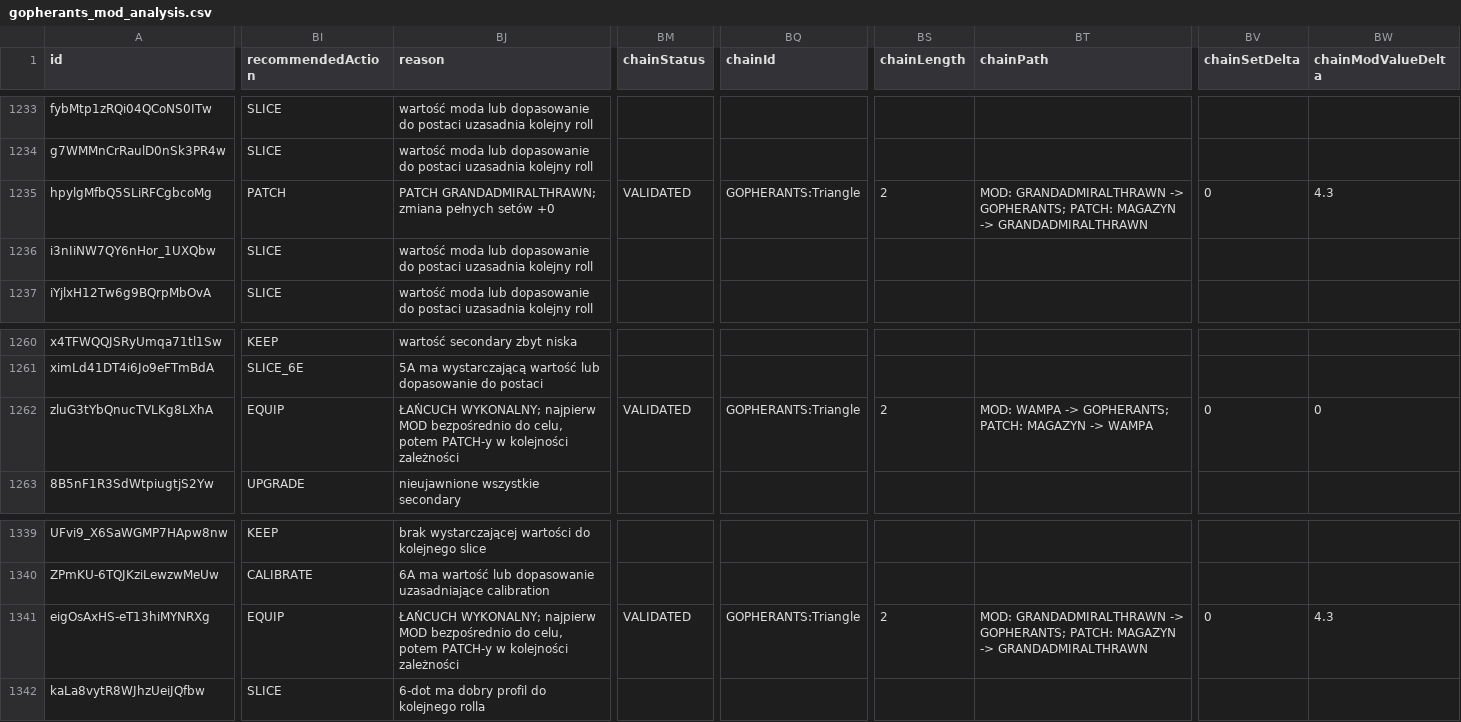
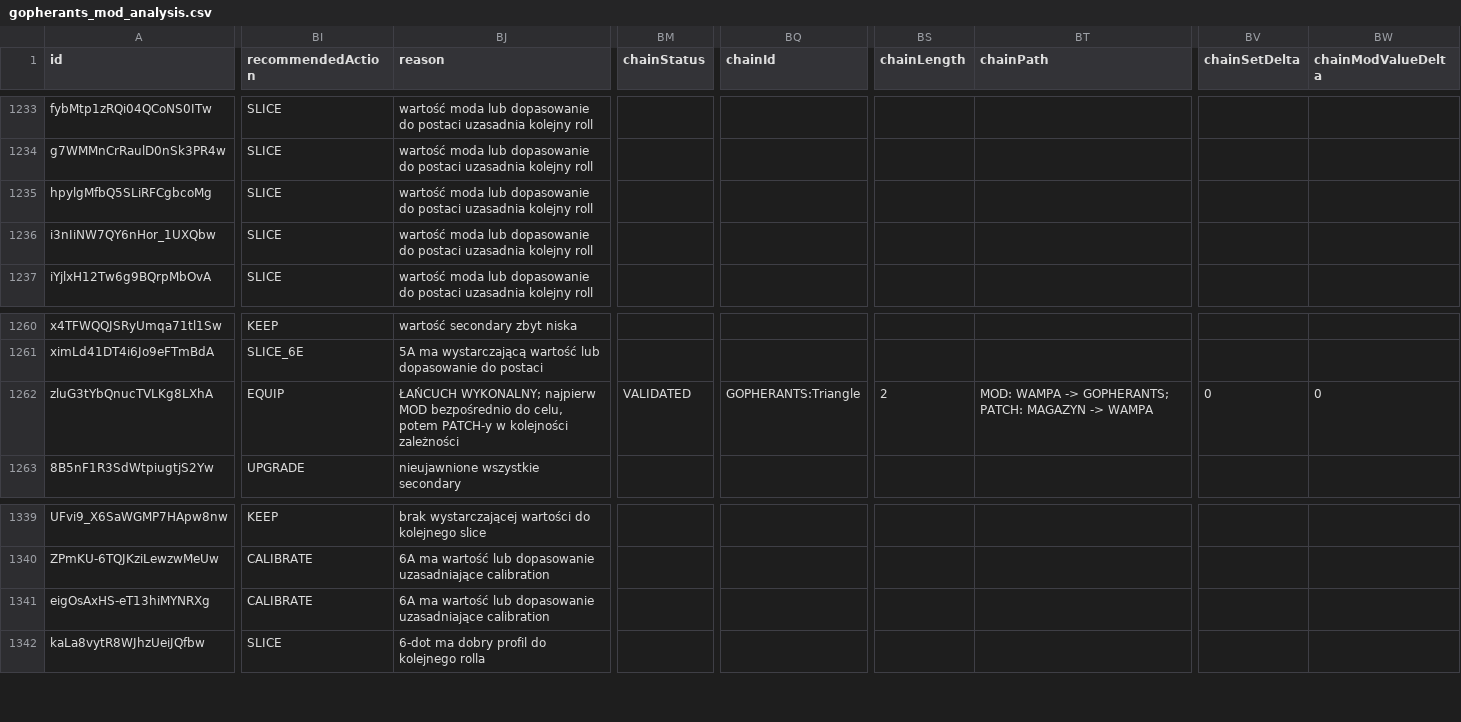
Before and after one commit to vhontebh-arch/swgoh, a CSV file: gopherants_mod_analysis.csv, drawn as a sheet; only a part is shown, gaps mark what is left out; the diff covers the shown part only; the diff names each change by its address in the sheet, - before the commit and + after, or states it on an @@ line.

```diff
--- a/gopherants_mod_analysis.csv
+++ b/gopherants_mod_analysis.csv
-BI1235 (recommendedAction): PATCH
+BI1235 (recommendedAction): SLICE
-BJ1235 (reason): PATCH GRANDADMIRALTHRAWN; zmiana pełnych setów +0
+BJ1235 (reason): wartość moda lub dopasowanie do postaci uzasadnia kolejny roll
-BM1235 (chainStatus): VALIDATED
+BM1235 (chainStatus): (empty)
-BQ1235 (chainId): GOPHERANTS:Triangle
+BQ1235 (chainId): (empty)
-BS1235 (chainLength): 2
+BS1235 (chainLength): (empty)
-BT1235 (chainPath): MOD: GRANDADMIRALTHRAWN -> GOPHERANTS; PATCH: MAGAZYN -> GRANDADMIRALTHRAWN
+BT1235 (chainPath): (empty)
-BV1235 (chainSetDelta): 0
+BV1235 (chainSetDelta): (empty)
-BW1235 (chainModValueDelta): 4.3
+BW1235 (chainModValueDelta): (empty)
-BI1341 (recommendedAction): EQUIP
+BI1341 (recommendedAction): CALIBRATE
-BJ1341 (reason): ŁAŃCUCH WYKONALNY; najpierw MOD bezpośrednio do celu, potem PATCH-y w kolejności zależności
+BJ1341 (reason): 6A ma wartość lub dopasowanie uzasadniające calibration
-BM1341 (chainStatus): VALIDATED
+BM1341 (chainStatus): (empty)
-BQ1341 (chainId): GOPHERANTS:Triangle
+BQ1341 (chainId): (empty)
-BS1341 (chainLength): 2
+BS1341 (chainLength): (empty)
-BT1341 (chainPath): MOD: GRANDADMIRALTHRAWN -> GOPHERANTS; PATCH: MAGAZYN -> GRANDADMIRALTHRAWN
+BT1341 (chainPath): (empty)
-BV1341 (chainSetDelta): 0
+BV1341 (chainSetDelta): (empty)
-BW1341 (chainModValueDelta): 4.3
+BW1341 (chainModValueDelta): (empty)
```
Also changed, not shown: 153 edited cells elsewhere in this file, 3 other files.
